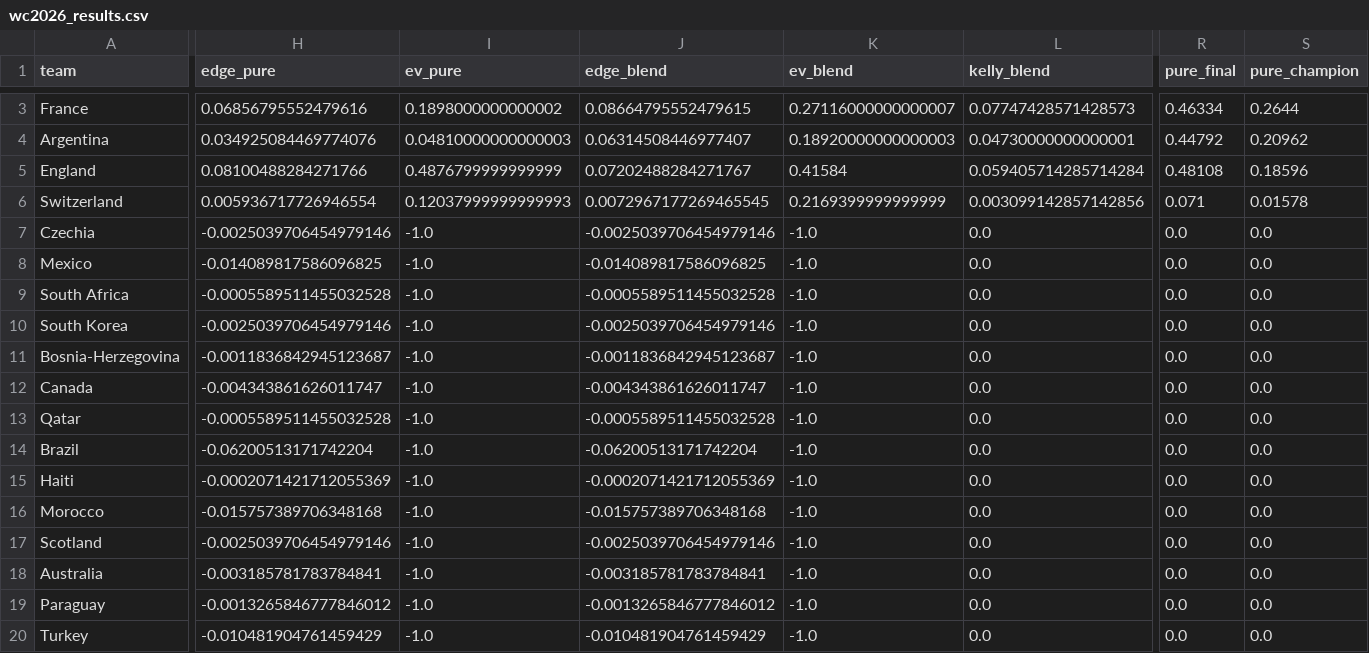
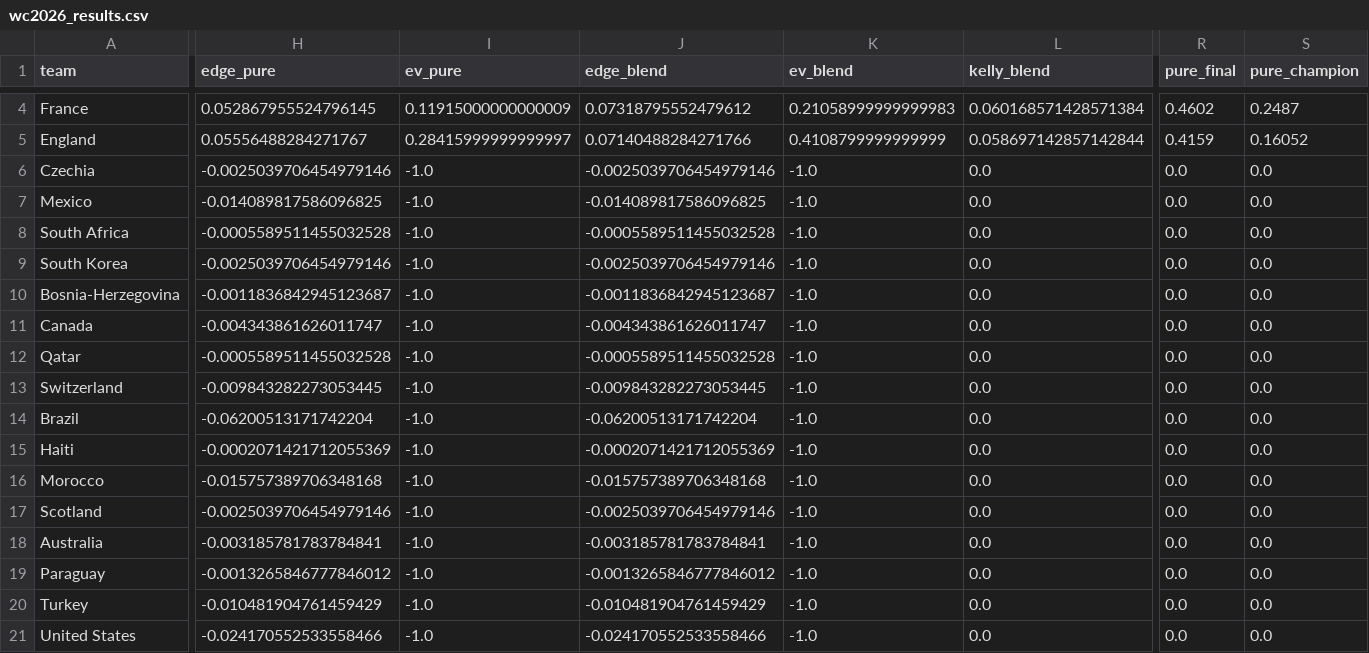
Before and after one commit to WildCamelHyperMedia/wc2026-model, a CSV file: wc2026_results.csv, drawn as a sheet; only a part is shown, gaps mark what is left out; the shorter side is filled out with more unchanged rows; removed rows and columns are numbered as before the commit, all else as after; rows hold the shown columns only; the diff covers the shown part only; the diff names each change by its address in the sheet, - before the commit and + after, or states it on an @@ line.

```diff
--- a/wc2026_results.csv
+++ b/wc2026_results.csv
-H4 (edge_pure): 0.06856795552479616
+H4 (edge_pure): 0.052867955524796145
-I4 (ev_pure): 0.1898000000000002
+I4 (ev_pure): 0.11915000000000009
-J4 (edge_blend): 0.08664795552479615
+J4 (edge_blend): 0.07318795552479612
-K4 (ev_blend): 0.27116000000000007
+K4 (ev_blend): 0.21058999999999983
-L4 (kelly_blend): 0.07747428571428573
+L4 (kelly_blend): 0.060168571428571384
-R4 (pure_final): 0.46334
+R4 (pure_final): 0.4602
-S4 (pure_champion): 0.2644
+S4 (pure_champion): 0.2487
-row 4: Argentina | 0.034925084469774076 | 0.04810000000000003 | 0.06314508446977407 | 0.18920000000000003 | 0.04730000000000001 | 0.44792 | 0.20962
-H5 (edge_pure): 0.08100488284271766
+H5 (edge_pure): 0.05556488284271767
-I5 (ev_pure): 0.4876799999999999
+I5 (ev_pure): 0.28415999999999997
-J5 (edge_blend): 0.07202488284271767
+J5 (edge_blend): 0.07140488284271766
-K5 (ev_blend): 0.41584
+K5 (ev_blend): 0.4108799999999999
-L5 (kelly_blend): 0.059405714285714284
+L5 (kelly_blend): 0.058697142857142844
-R5 (pure_final): 0.48108
+R5 (pure_final): 0.4159
-S5 (pure_champion): 0.18596
+S5 (pure_champion): 0.16052
-row 6: Switzerland | 0.005936717726946554 | 0.12037999999999993 | 0.0072967177269465545 | 0.2169399999999999 | 0.003099142857142856 | 0.071 | 0.01578
+row 13: Switzerland | -0.009843282273053445 | -1.0 | -0.009843282273053445 | -1.0 | 0.0 | 0.0 | 0.0
```
Also changed, not shown: 1 added row and 20 edited cells elsewhere in this file, wc2026_matches.csv, 8 other files.
